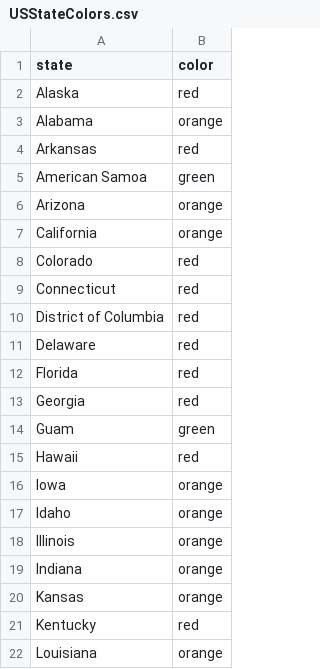
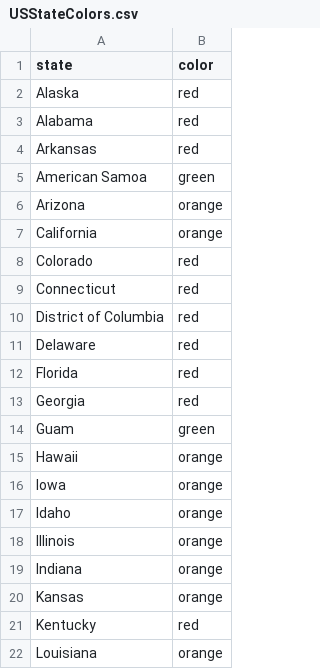
Before and after one commit to necsi/us_individual_plots, a CSV file: USStateColors.csv, drawn as a sheet; only a part is shown.

```diff
--- a/USStateColors.csv
+++ b/USStateColors.csv
@@ -2,3 +2,3 @@ state,color
 Alaska,red
-Alabama,orange
+Alabama,red
 Arkansas,red
@@ -14,3 +14,3 @@ Georgia,red
 Guam,green
-Hawaii,red
+Hawaii,orange
 Iowa,orange
```
Also changed, not shown: 2 other files.
